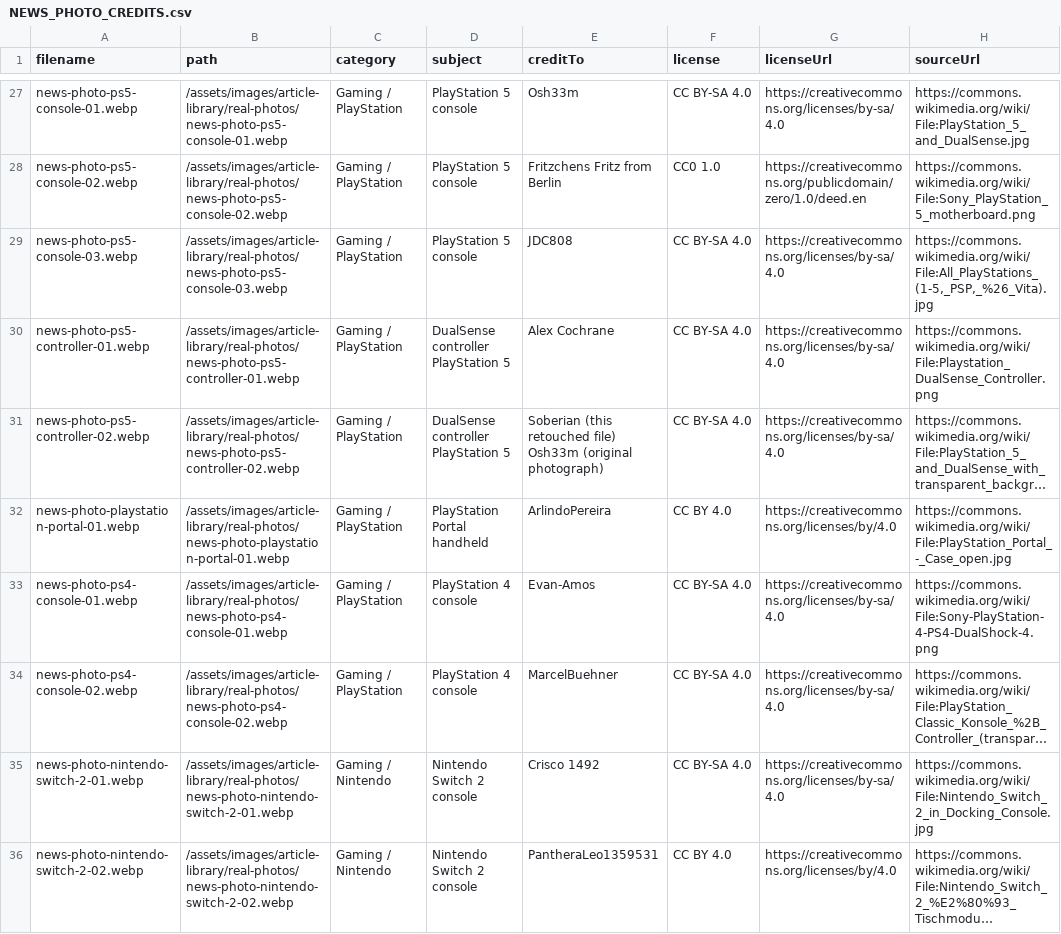
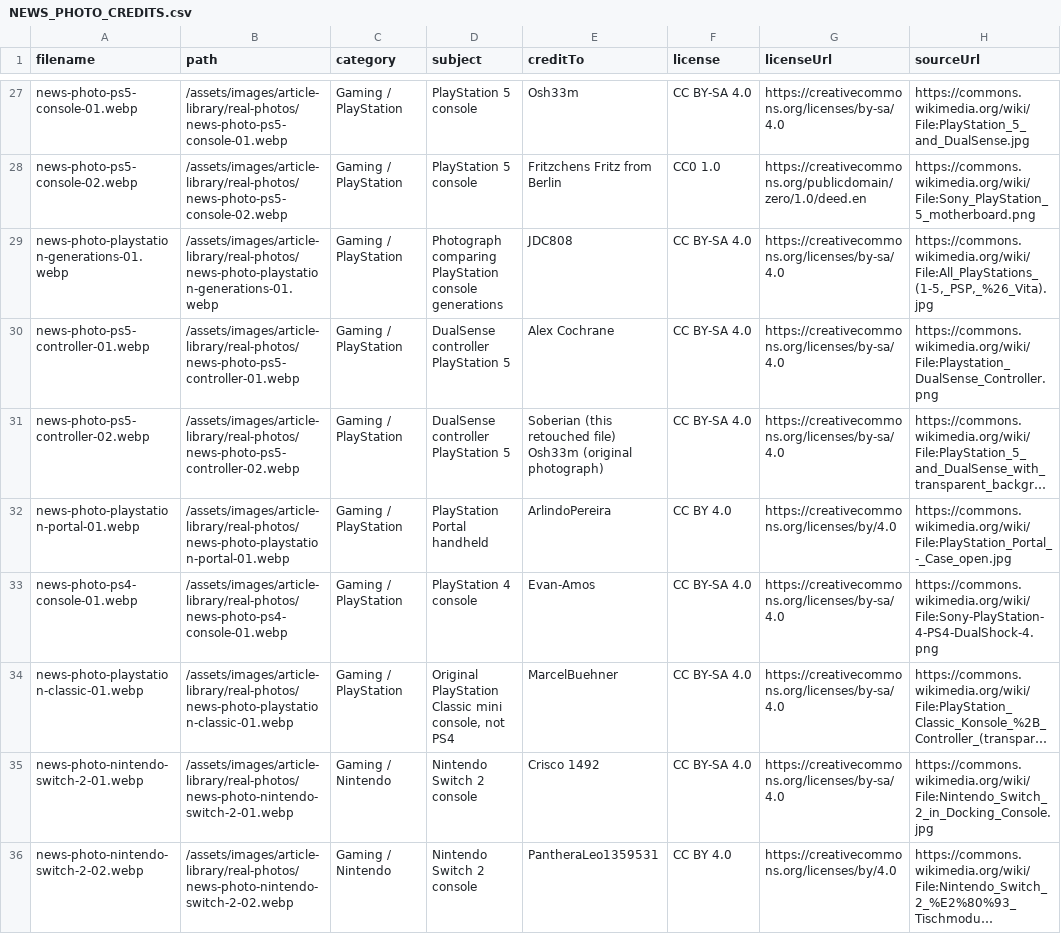
Before and after one commit to MatthewMRoupp/MRTechworks, a CSV file: NEWS_PHOTO_CREDITS.csv, drawn as a sheet; only a part is shown, gaps mark what is left out; long unchanged cells end in …; the diff covers the shown part only; the diff names each change by its address in the sheet, - before the commit and + after, or states it on an @@ line.

```diff
--- a/NEWS_PHOTO_CREDITS.csv
+++ b/NEWS_PHOTO_CREDITS.csv
-A29 (filename): news-photo-ps5-console-03.webp
+A29 (filename): news-photo-playstation-generations-01.webp
-B29 (path): /assets/images/article-library/real-photos/news-photo-ps5-console-03.webp
+B29 (path): /assets/images/article-library/real-photos/news-photo-playstation-generations-01.webp
-D29 (subject): PlayStation 5 console
+D29 (subject): Photograph comparing PlayStation console generations
-A34 (filename): news-photo-ps4-console-02.webp
+A34 (filename): news-photo-playstation-classic-01.webp
-B34 (path): /assets/images/article-library/real-photos/news-photo-ps4-console-02.webp
+B34 (path): /assets/images/article-library/real-photos/news-photo-playstation-classic-01.webp
-D34 (subject): PlayStation 4 console
+D34 (subject): Original PlayStation Classic mini console, not PS4
```
Also changed, not shown: 41 edited cells elsewhere in this file, 17 other files.
